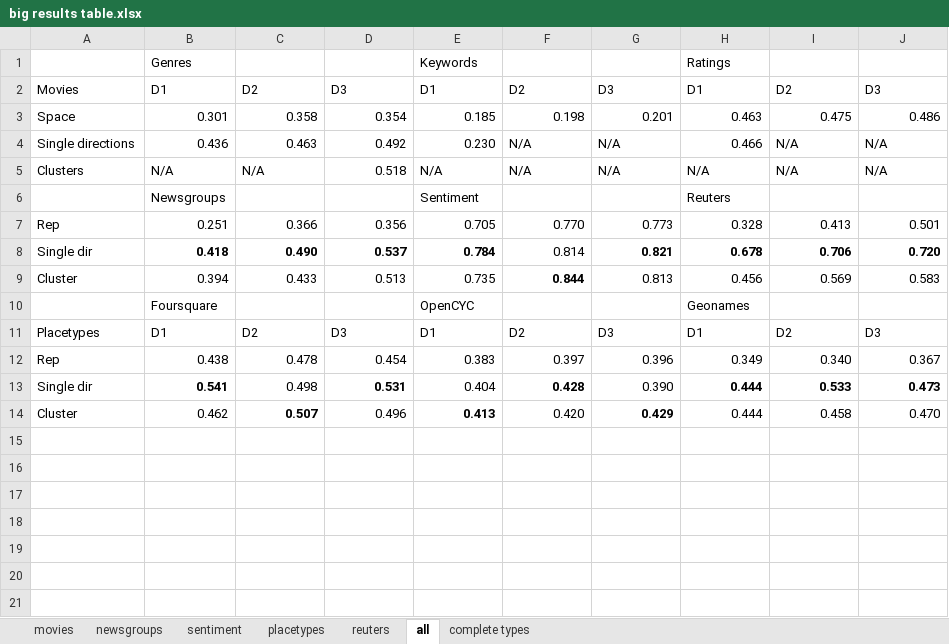
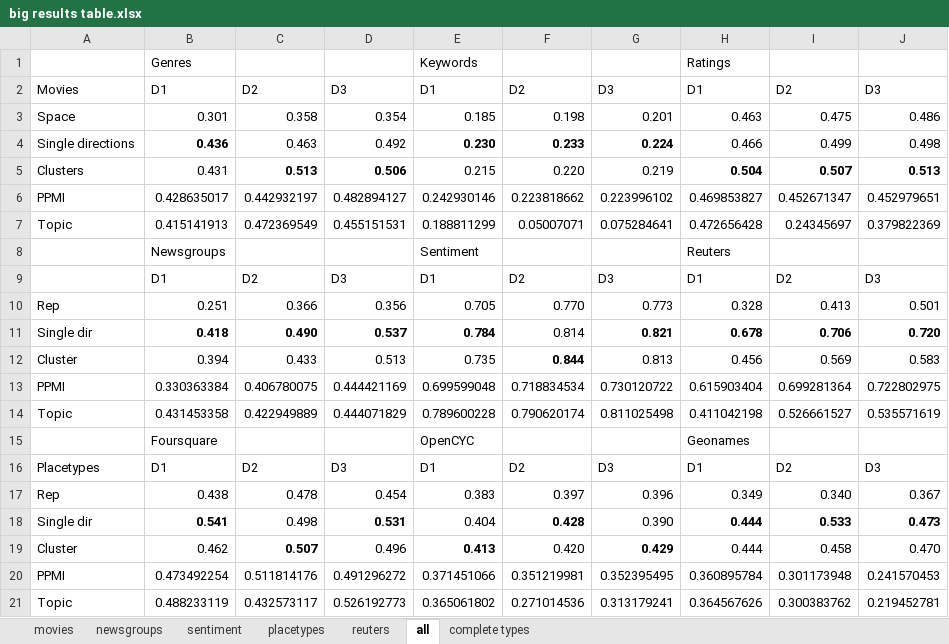
Before and after one commit to ThomasAger/ThesisPipeline, an Excel workbook: tex/tables/big results table.xlsx, sheet all, drawn as a sheet; values as stored, in another font and other column widths than the file's, no borders; removed rows and columns are numbered as before the commit, all else as after; the diff names each change by its address in the sheet, - before the commit and + after, or states it on an @@ line.

```diff
--- a/tex/tables/big results table.xlsx (sheet all)
+++ b/tex/tables/big results table.xlsx (sheet all)
-B4 bold: off
+B4 bold: on
-E4:G4 bold: off
+E4:G4 bold: on
-F4: N/A
+F4: 0.233
-G4: N/A
+G4: 0.224
-I4: N/A
+I4: 0.499
-J4: N/A
+J4: 0.498
-row 5: Clusters | N/A | N/A | 0.518 | N/A | N/A | N/A | N/A | N/A | N/A
+row 5: Clusters | 0.431 | 0.513 | 0.506 | 0.215 | 0.220 | 0.219 | 0.504 | 0.507 | 0.513
+row 6: PPMI | 0.428635017 | 0.442932197 | 0.482894127 | 0.242930146 | 0.223818662 | 0.223996102 | 0.469853827 | 0.452671347 | 0.452979651
+row 7: Topic | 0.415141913 | 0.472369549 | 0.455151531 | 0.188811299 | 0.05007071 | 0.075284641 | 0.472656428 | 0.24345697 | 0.379822369
+row 9:  | D1 | D2 | D3 | D1 | D2 | D3 | D1 | D2 | D3
+row 13: PPMI | 0.330363384 | 0.406780075 | 0.444421169 | 0.699599048 | 0.718834534 | 0.730120722 | 0.615903404 | 0.699281364 | 0.722802975
+row 14: Topic | 0.431453358 | 0.422949889 | 0.444071829 | 0.789600228 | 0.790620174 | 0.811025498 | 0.411042198 | 0.526661527 | 0.535571619
+row 20: PPMI | 0.473492254 | 0.511814176 | 0.491296272 | 0.371451066 | 0.351219981 | 0.352395495 | 0.360895784 | 0.301173948 | 0.241570453
+row 21: Topic | 0.488233119 | 0.432573117 | 0.526192773 | 0.365061802 | 0.271014536 | 0.313179241 | 0.364567626 | 0.300383762 | 0.219452781
```
Also changed, not shown: tex/tables/rep results (Autosaved).xlsx, 36 other files.
